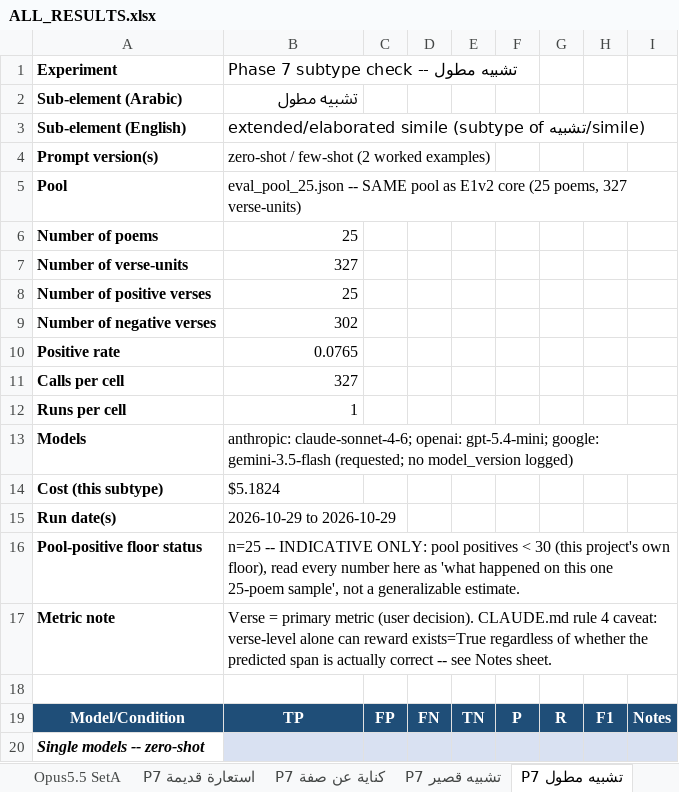
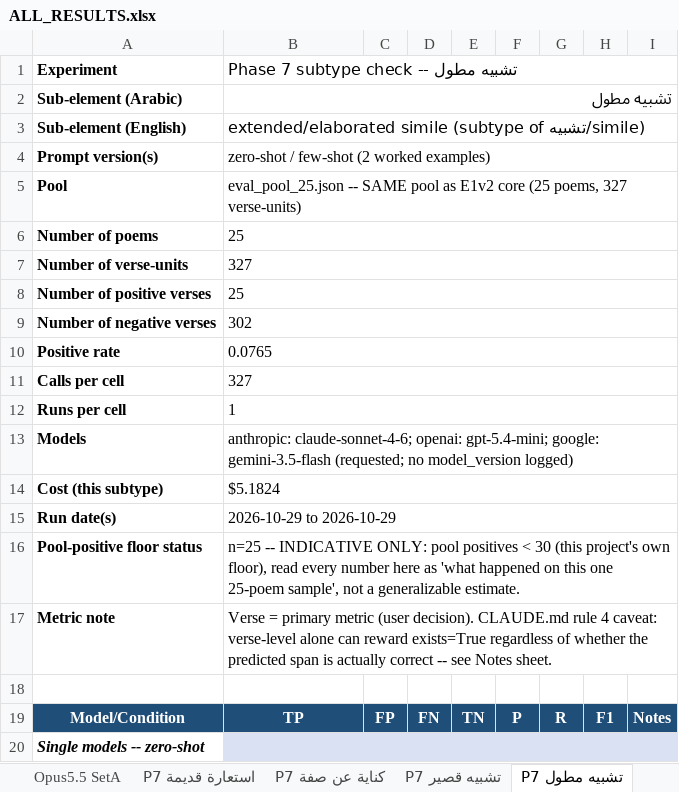
Before and after one commit to faisalomari/Metaphorical_Analysis, an Excel workbook: docs/phase4/ALL_RESULTS.xlsx, sheet P7 تشبيه مطول, drawn as a sheet; only a part is shown; values as stored, in another font and other column widths than the file's, no borders; the diff names each change by its address in the sheet, - before the commit and + after, or states it on an @@ line.

```diff
--- a/docs/phase4/ALL_RESULTS.xlsx (sheet P7 تشبيه مطول)
+++ b/docs/phase4/ALL_RESULTS.xlsx (sheet P7 تشبيه مطول)
+B1:I1 merged
+B2:I2 merged
+B3:I3 merged
+B4:I4 merged
+B5:I5 merged
-B6:B12 alignment: right
+B6:B12 alignment: left
+B6:I6 merged
+B7:I7 merged
+B8:I8 merged
+B9:I9 merged
+B10:I10 merged
+B11:I11 merged
+B12:I12 merged
+B13:I13 merged
+B14:I14 merged
+B15:I15 merged
+B16:I16 merged
+B17:I17 merged
```
Also changed, not shown: sheet P7 استعارة قديمة, sheet P7 كناية عن صفة, sheet P7 تشبيه قصير, sheet Multipoet F5F10, sheet Opus5.5 SetA, sheet E1v2 Core, 3 more sheets, 1 other file.
